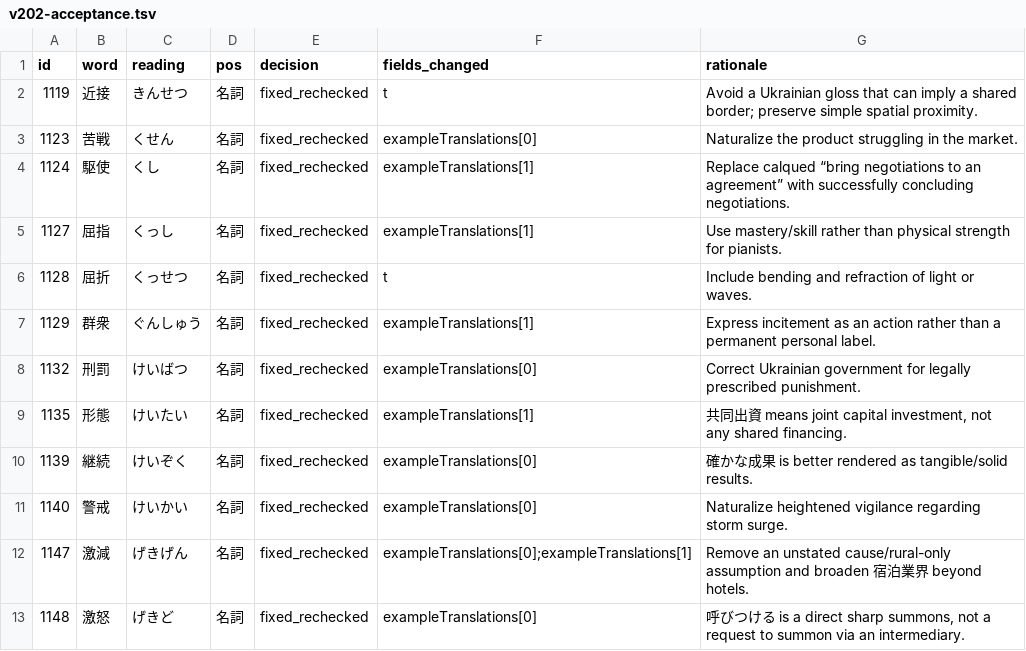
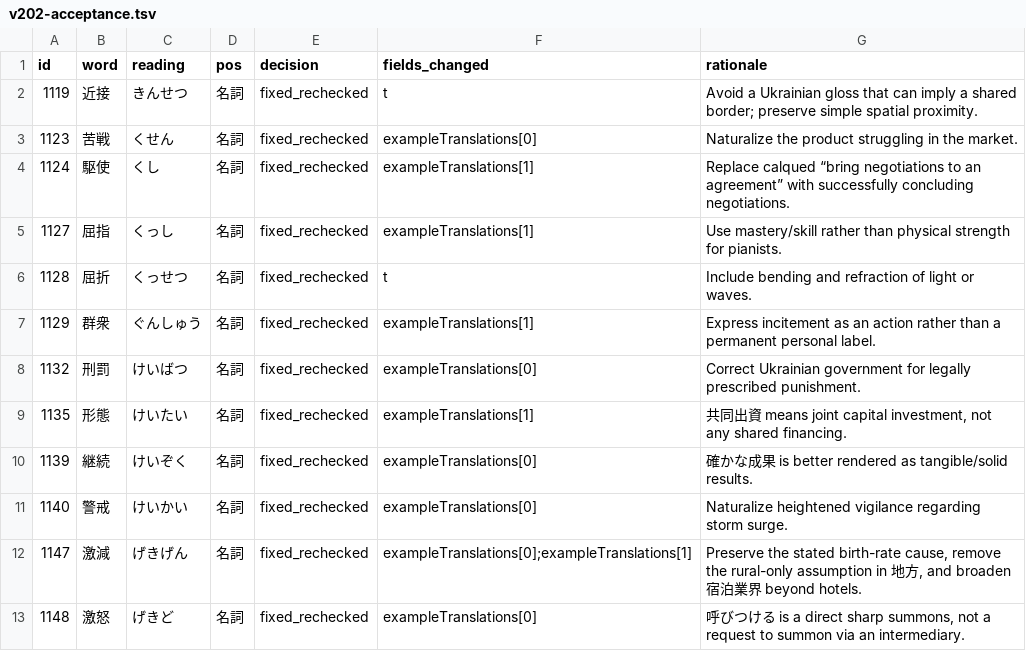
Before and after one commit to tereshchenkopavlo-gif/JLPT-N1, a TSV file: completion/v202-acceptance.tsv, drawn as a sheet.

Commit message:
Correct v202 acceptance rationale for ID1147

```diff
--- a/completion/v202-acceptance.tsv
+++ b/completion/v202-acceptance.tsv
@@ -11,3 +11,3 @@ id	word	reading	pos	decision	fields_changed	rationale
 1140	警戒	けいかい	名詞	fixed_rechecked	exampleTranslations[0]	Naturalize heightened vigilance regarding storm surge.
-1147	激減	げきげん	名詞	fixed_rechecked	exampleTranslations[0];exampleTranslations[1]	Remove an unstated cause/rural-only assumption and broaden 宿泊業界 beyond hotels.
+1147	激減	げきげん	名詞	fixed_rechecked	exampleTranslations[0];exampleTranslations[1]	Preserve the stated birth-rate cause, remove the rural-only assumption in 地方, and broaden 宿泊業界 beyond hotels.
 1148	激怒	げきど	名詞	fixed_rechecked	exampleTranslations[0]	呼びつける is a direct sharp summons, not a request to summon via an intermediary.
```
